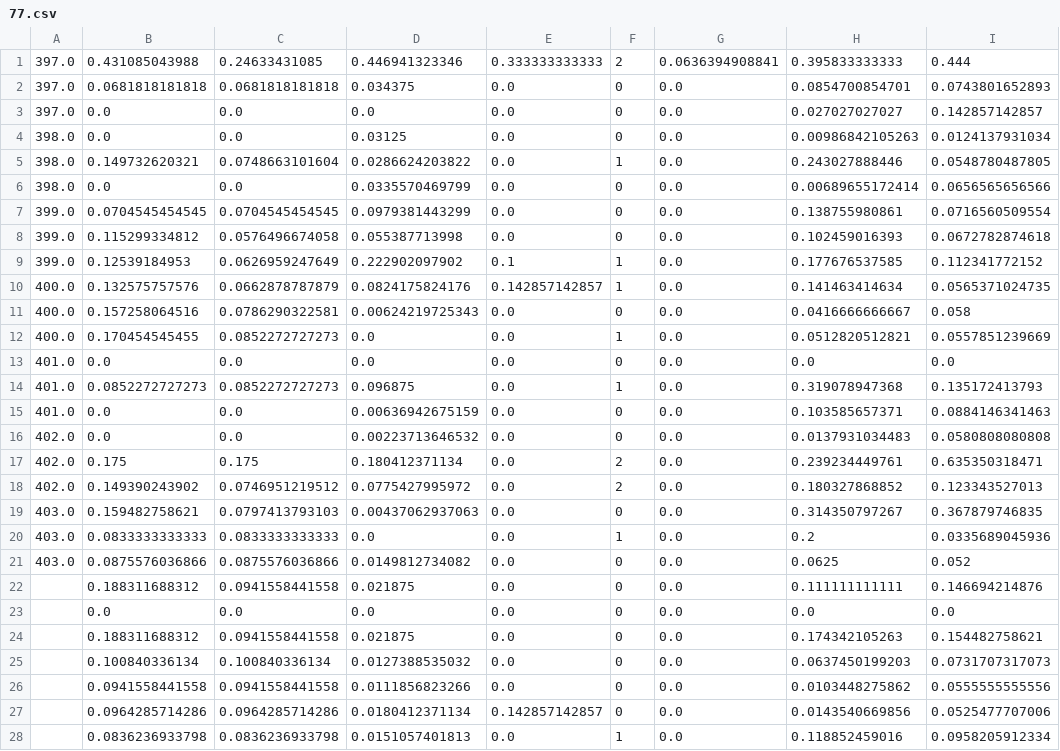
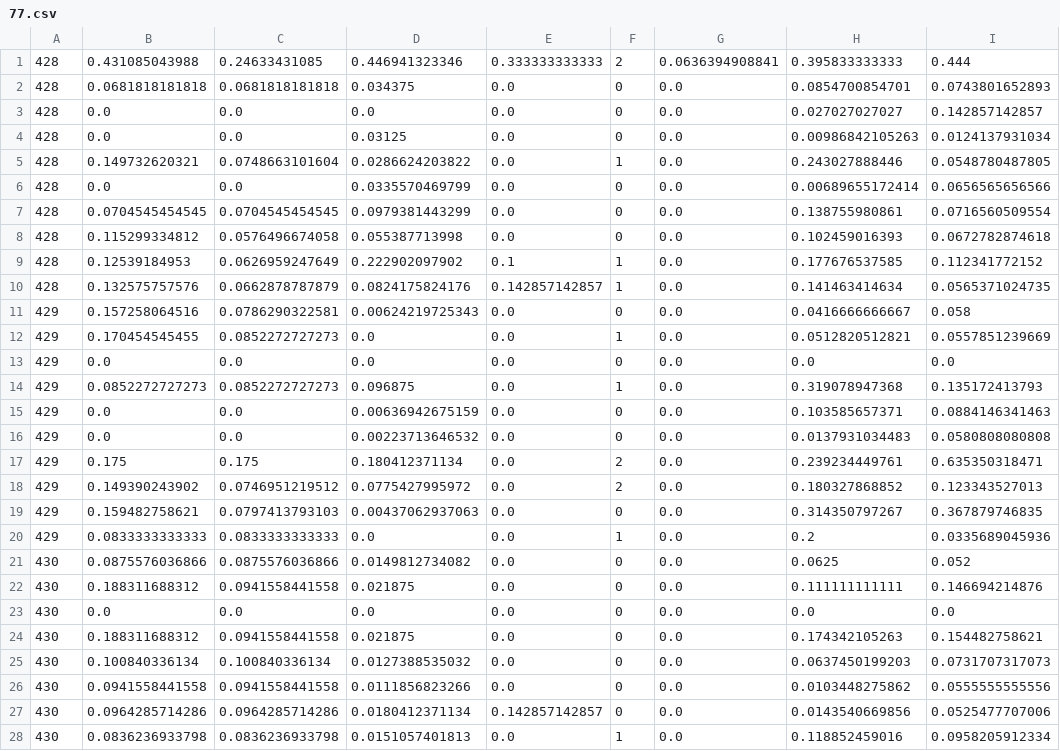
Before and after one commit to amanmehta-maniac/Automatic-Question-Answering_Mirror, a CSV file: final_con/77.csv, drawn as a sheet; only a part is shown; the diff covers the shown part only; the diff names each change by its address in the sheet, - before the commit and + after, or states it on an @@ line.

```diff
--- a/final_con/77.csv
+++ b/final_con/77.csv
-A1:A3: 397.0
+A1:A3: 428
-A4:A6: 398.0
+A4:A6: 428
-A7:A9: 399.0
+A7:A9: 428
-A10: 400.0
+A10: 428
-A11:A12: 400.0
+A11:A12: 429
-A13:A15: 401.0
+A13:A15: 429
-A16:A18: 402.0
+A16:A18: 429
-A19:A20: 403.0
+A19:A20: 429
-A21: 403.0
+A21: 430
-A22:A28: (empty)
+A22:A28: 430
```
Also changed, not shown: 92 edited cells elsewhere in this file, final_con/73.csv, final_con/76.csv, 50 other files.
